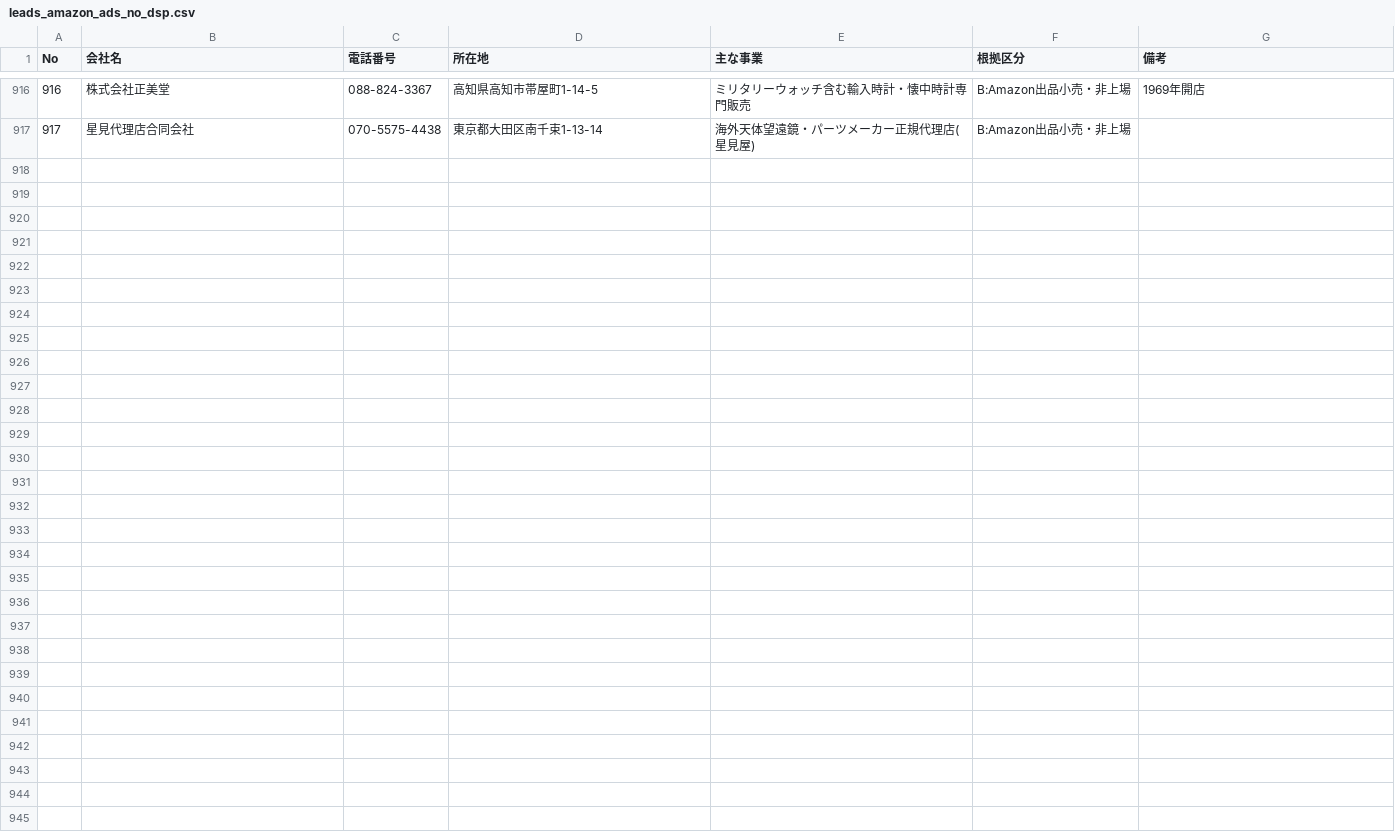
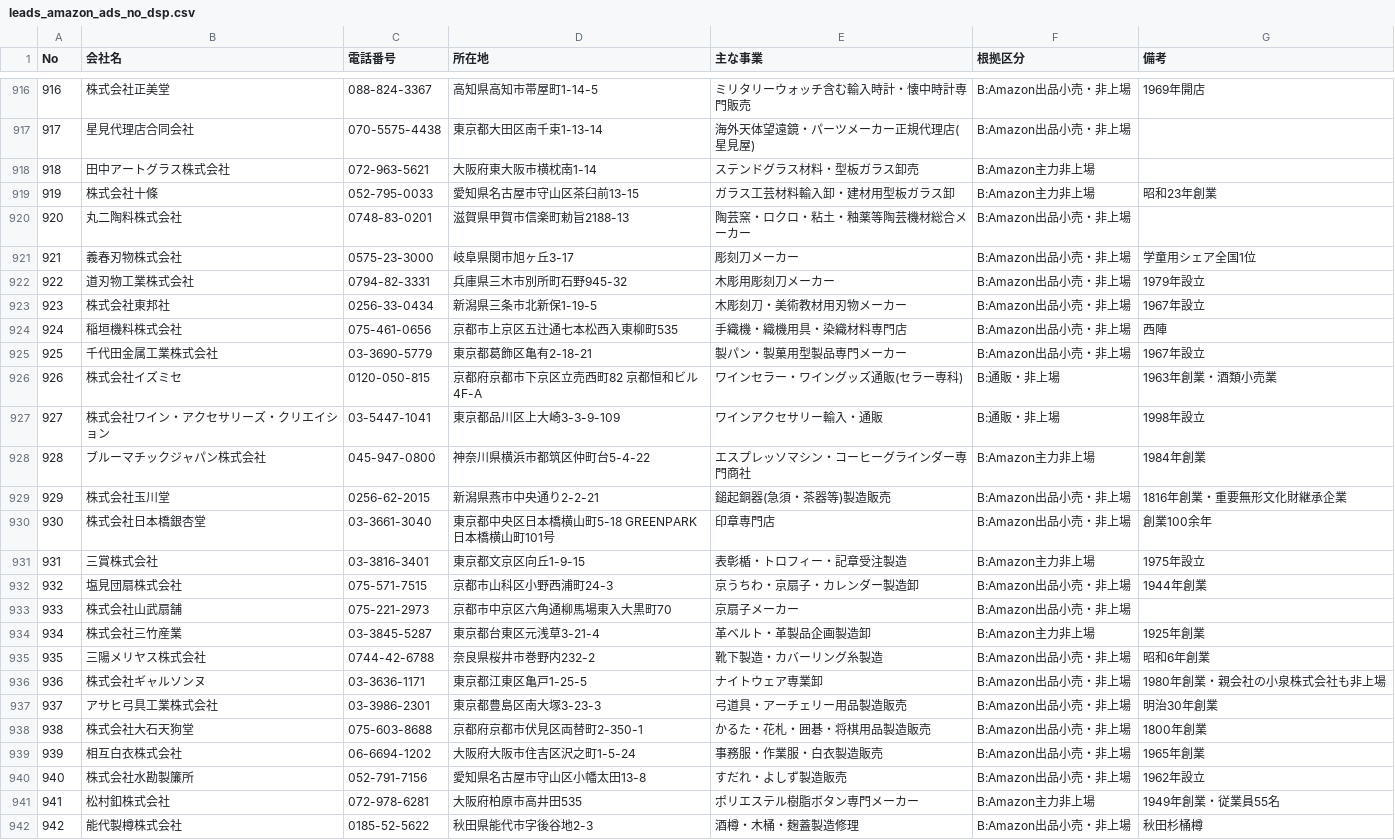
Before and after one commit to suzukim-debug/salesdepartment, a CSV file: leads_amazon_ads_no_dsp.csv, drawn as a sheet; only a part is shown, gaps mark what is left out; the diff names each change by its address in the sheet, - before the commit and + after, or states it on an @@ line.

```diff
--- a/leads_amazon_ads_no_dsp.csv
+++ b/leads_amazon_ads_no_dsp.csv
+row 918: 918 | 田中アートグラス株式会社 | 072-963-5621 | 大阪府東大阪市横枕南1-14 | ステンドグラス材料・型板ガラス卸売 | B:Amazon主力非上場
+row 919: 919 | 株式会社十條 | 052-795-0033 | 愛知県名古屋市守山区茶臼前13-15 | ガラス工芸材料輸入卸・建材用型板ガラス卸 | B:Amazon主力非上場 | 昭和23年創業
+row 920: 920 | 丸二陶料株式会社 | 0748-83-0201 | 滋賀県甲賀市信楽町勅旨2188-13 | 陶芸窯・ロクロ・粘土・釉薬等陶芸機材総合メーカー | B:Amazon出品小売・非上場
+row 921: 921 | 義春刃物株式会社 | 0575-23-3000 | 岐阜県関市旭ヶ丘3-17 | 彫刻刀メーカー | B:Amazon出品小売・非上場 | 学童用シェア全国1位
+row 922: 922 | 道刃物工業株式会社 | 0794-82-3331 | 兵庫県三木市別所町石野945-32 | 木彫用彫刻刀メーカー | B:Amazon出品小売・非上場 | 1979年設立
+row 923: 923 | 株式会社東邦社 | 0256-33-0434 | 新潟県三条市北新保1-19-5 | 木彫刻刀・美術教材用刃物メーカー | B:Amazon出品小売・非上場 | 1967年設立
+row 924: 924 | 稲垣機料株式会社 | 075-461-0656 | 京都市上京区五辻通七本松西入東柳町535 | 手織機・織機用具・染織材料専門店 | B:Amazon出品小売・非上場 | 西陣
+row 925: 925 | 千代田金属工業株式会社 | 03-3690-5779 | 東京都葛飾区亀有2-18-21 | 製パン・製菓用型製品専門メーカー | B:Amazon出品小売・非上場 | 1967年設立
+row 926: 926 | 株式会社イズミセ | 0120-050-815 | 京都府京都市下京区立売西町82 京都恒和ビル4F-A | ワインセラー・ワイングッズ通販(セラー専科) | B:通販・非上場 | 1963年創業・酒類小売業
+row 927: 927 | 株式会社ワイン・アクセサリーズ・クリエイション | 03-5447-1041 | 東京都品川区上大崎3-3-9-109 | ワインアクセサリー輸入・通販 | B:通販・非上場 | 1998年設立
+row 928: 928 | ブルーマチックジャパン株式会社 | 045-947-0800 | 神奈川県横浜市都筑区仲町台5-4-22 | エスプレッソマシン・コーヒーグラインダー専門商社 | B:Amazon主力非上場 | 1984年創業
+row 929: 929 | 株式会社玉川堂 | 0256-62-2015 | 新潟県燕市中央通り2-2-21 | 鎚起銅器(急須・茶器等)製造販売 | B:Amazon出品小売・非上場 | 1816年創業・重要無形文化財継承企業
+row 930: 930 | 株式会社日本橋銀杏堂 | 03-3661-3040 | 東京都中央区日本橋横山町5-18 GREENPARK日本橋横山町101号 | 印章専門店 | B:Amazon出品小売・非上場 | 創業100余年
+row 931: 931 | 三賞株式会社 | 03-3816-3401 | 東京都文京区向丘1-9-15 | 表彰楯・トロフィー・記章受注製造 | B:Amazon主力非上場 | 1975年設立
+row 932: 932 | 塩見団扇株式会社 | 075-571-7515 | 京都市山科区小野西浦町24-3 | 京うちわ・京扇子・カレンダー製造卸 | B:Amazon出品小売・非上場 | 1944年創業
+row 933: 933 | 株式会社山武扇舗 | 075-221-2973 | 京都市中京区六角通柳馬場東入大黒町70 | 京扇子メーカー | B:Amazon出品小売・非上場
+row 934: 934 | 株式会社三竹産業 | 03-3845-5287 | 東京都台東区元浅草3-21-4 | 革ベルト・革製品企画製造卸 | B:Amazon主力非上場 | 1925年創業
+row 935: 935 | 三陽メリヤス株式会社 | 0744-42-6788 | 奈良県桜井市巻野内232-2 | 靴下製造・カバーリング糸製造 | B:Amazon出品小売・非上場 | 昭和6年創業
+row 936: 936 | 株式会社ギャルソンヌ | 03-3636-1171 | 東京都江東区亀戸1-25-5 | ナイトウェア専業卸 | B:Amazon出品小売・非上場 | 1980年創業・親会社の小泉株式会社も非上場
+row 937: 937 | アサヒ弓具工業株式会社 | 03-3986-2301 | 東京都豊島区南大塚3-23-3 | 弓道具・アーチェリー用品製造販売 | B:Amazon出品小売・非上場 | 明治30年創業
+row 938: 938 | 株式会社大石天狗堂 | 075-603-8688 | 京都府京都市伏見区両替町2-350-1 | かるた・花札・囲碁・将棋用品製造販売 | B:Amazon出品小売・非上場 | 1800年創業
+row 939: 939 | 相互白衣株式会社 | 06-6694-1202 | 大阪府大阪市住吉区沢之町1-5-24 | 事務服・作業服・白衣製造販売 | B:Amazon出品小売・非上場 | 1965年創業
+row 940: 940 | 株式会社水勘製簾所 | 052-791-7156 | 愛知県名古屋市守山区小幡太田13-8 | すだれ・よしず製造販売 | B:Amazon出品小売・非上場 | 1962年設立
+row 941: 941 | 松村釦株式会社 | 072-978-6281 | 大阪府柏原市高井田535 | ポリエステル樹脂ボタン専門メーカー | B:Amazon主力非上場 | 1949年創業・従業員55名
+row 942: 942 | 能代製樽株式会社 | 0185-52-5622 | 秋田県能代市字後谷地2-3 | 酒樽・木桶・麹蓋製造修理 | B:Amazon出品小売・非上場 | 秋田杉桶樽
```
